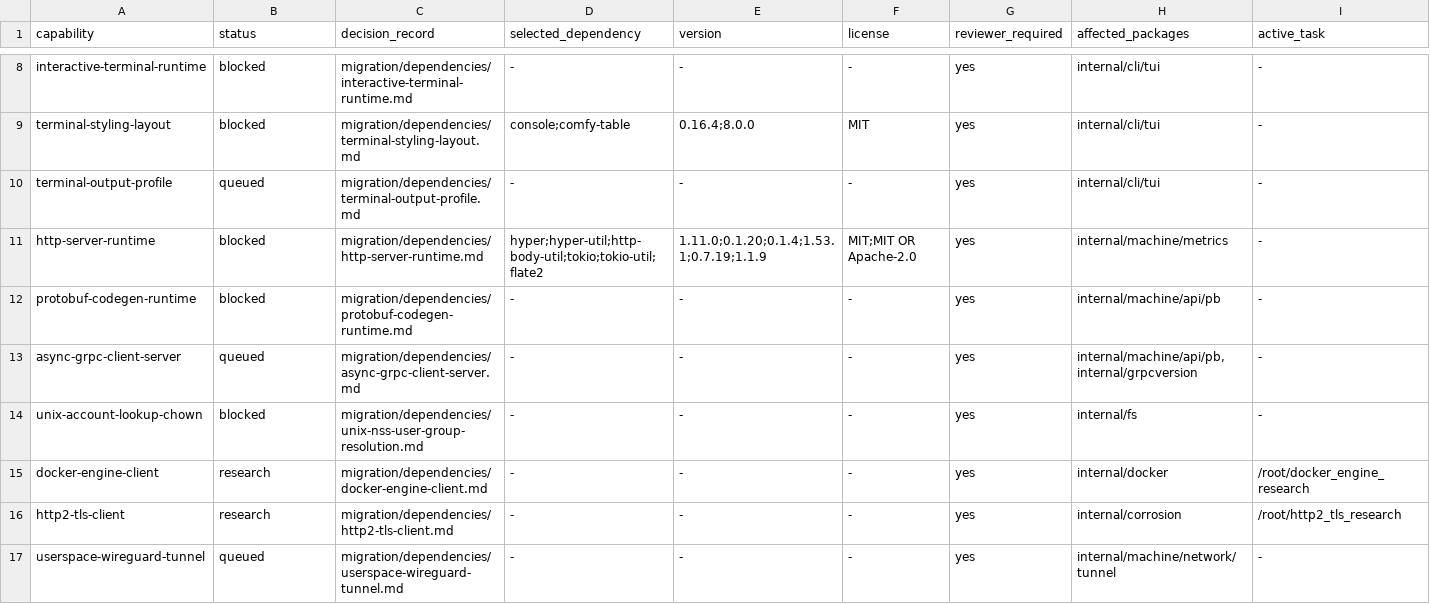
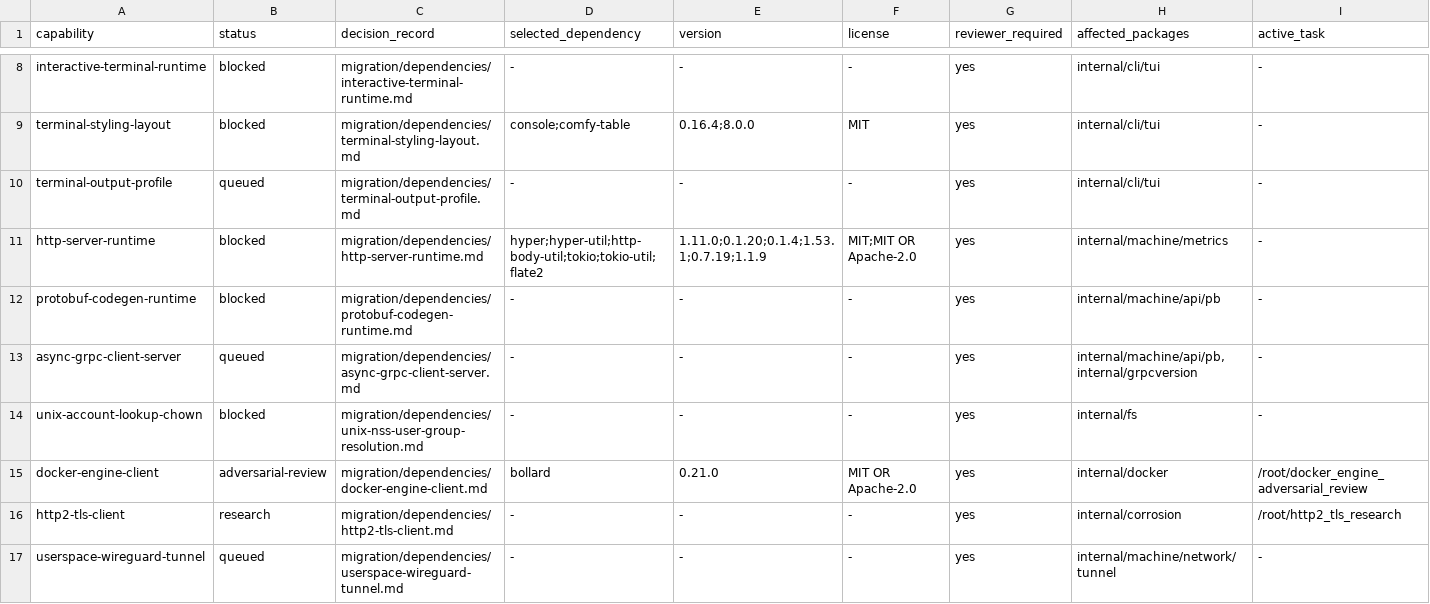
Before and after one commit to getployz/ployz-rust-port, a TSV file: migration/DEPENDENCIES.tsv, drawn as a sheet; only a part is shown, gaps mark what is left out.

```diff
--- a/migration/DEPENDENCIES.tsv
+++ b/migration/DEPENDENCIES.tsv
@@ -14,3 +14,3 @@ async-grpc-client-server	queued	migration/dependencies/async-grpc-client-server.
 unix-account-lookup-chown	blocked	migration/dependencies/unix-nss-user-group-resolution.md	-	-	-	yes	internal/fs	-
-docker-engine-client	research	migration/dependencies/docker-engine-client.md	-	-	-	yes	internal/docker	/root/docker_engine_research
+docker-engine-client	adversarial-review	migration/dependencies/docker-engine-client.md	bollard	0.21.0	MIT OR Apache-2.0	yes	internal/docker	/root/docker_engine_adversarial_review
 http2-tls-client	research	migration/dependencies/http2-tls-client.md	-	-	-	yes	internal/corrosion	/root/http2_tls_research
```
